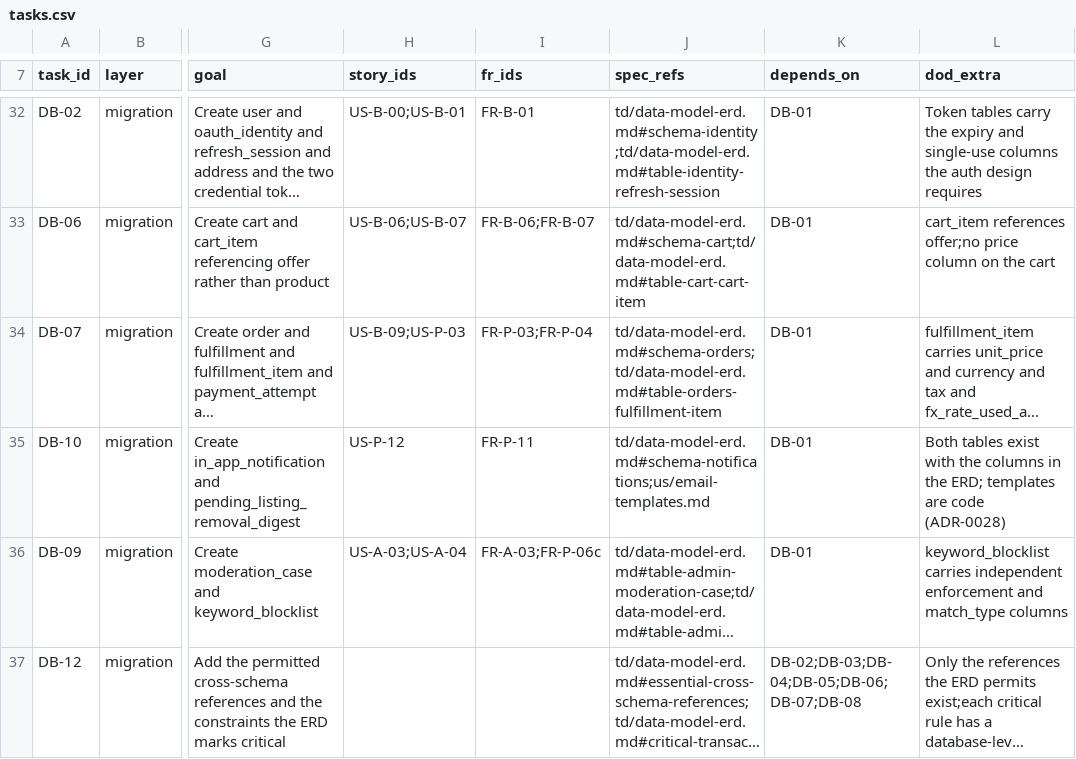
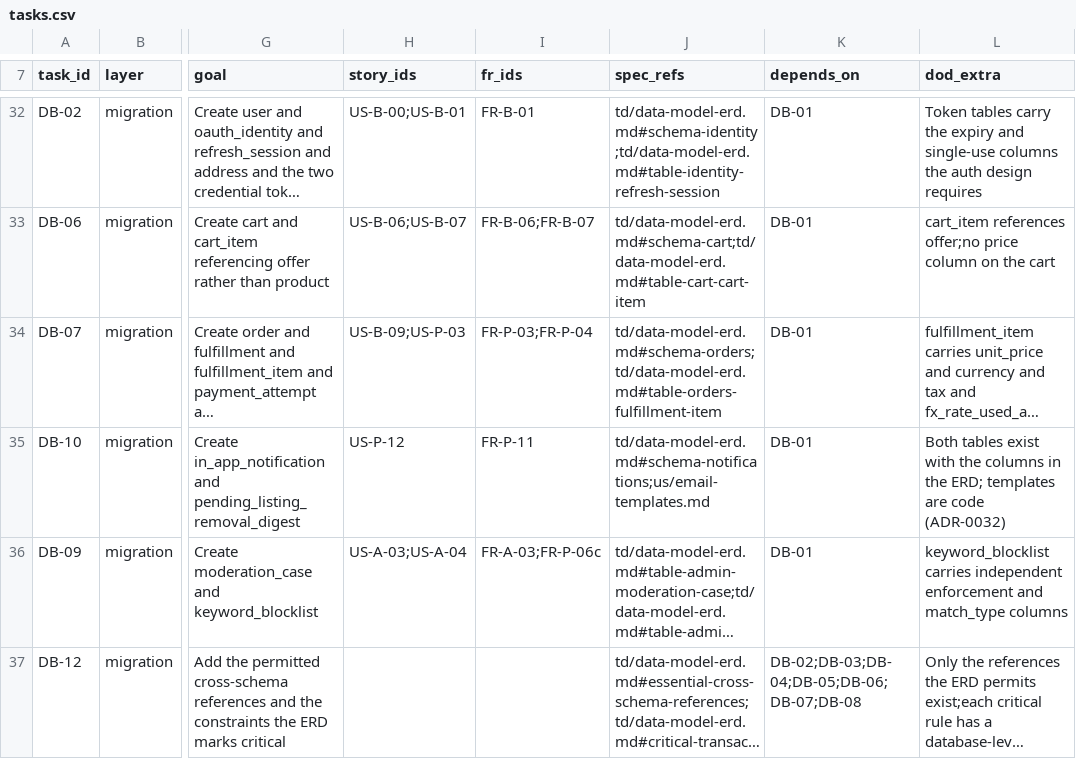
Before and after one commit to alisa-uthi/aliceut-ecom-document, a CSV file: phase-1/tasks.csv, drawn as a sheet; only a part is shown, gaps mark what is left out; long unchanged cells end in …; the diff names each change by its address in the sheet, - before the commit and + after, or states it on an @@ line.

```diff
--- a/phase-1/tasks.csv
+++ b/phase-1/tasks.csv
-L35 (dod_extra): …are code (ADR-0028)
+L35 (dod_extra): …are code (ADR-0032)
```
Also changed, not shown: 16 other files.
